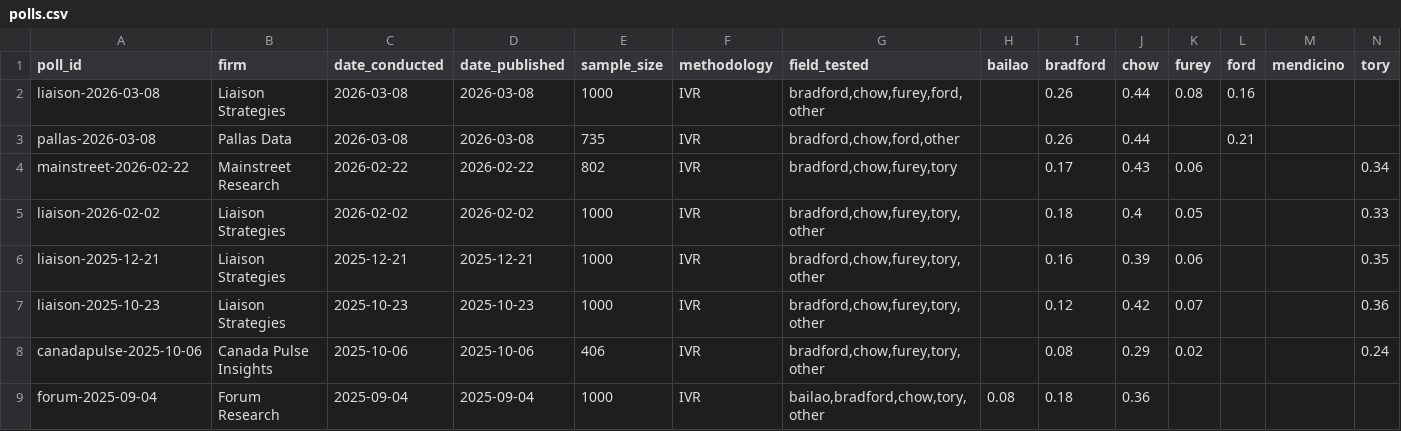
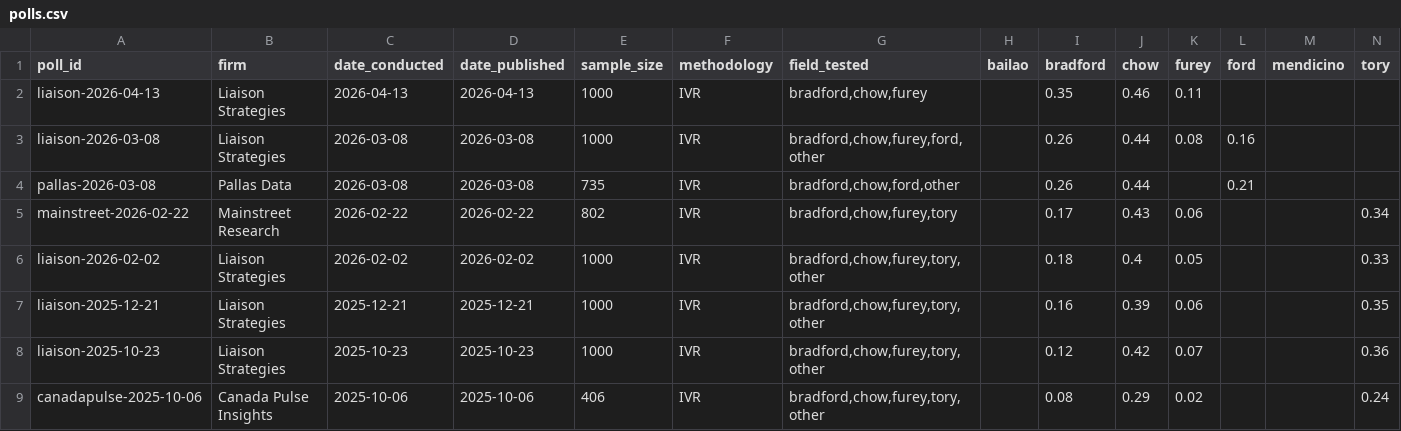
Before and after one commit to alexwolson/toronto-election-poll-tracker, a CSV file: data/processed/polls.csv, drawn as a sheet; only a part is shown; the shorter side is filled out with more unchanged rows; rows hold the shown columns only; the diff names each change by its address in the sheet, - before the commit and + after, or states it on an @@ line.

Commit message:
feat: remove Furey from model, add April 13 poll, reprocess data

```diff
--- a/data/processed/polls.csv
+++ b/data/processed/polls.csv
+row 2: liaison-2026-04-13 | Liaison Strategies | 2026-04-13 | 2026-04-13 | 1000 | IVR | bradford,chow,furey |  | 0.35 | 0.46 | 0.11
```
Also changed, not shown: data/processed/coattail_adjustments.csv, data/raw/polls/polls.csv, 18 other files.
